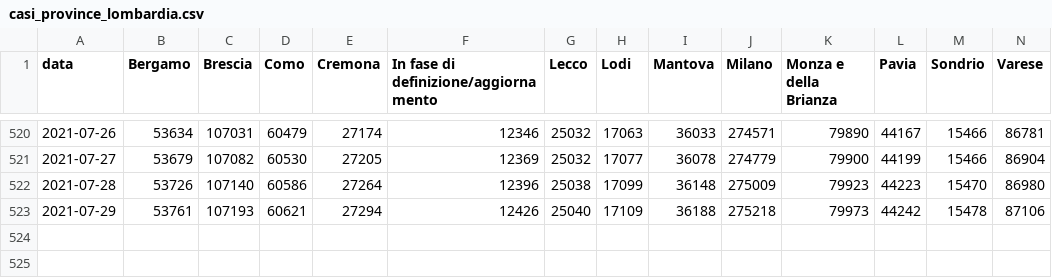
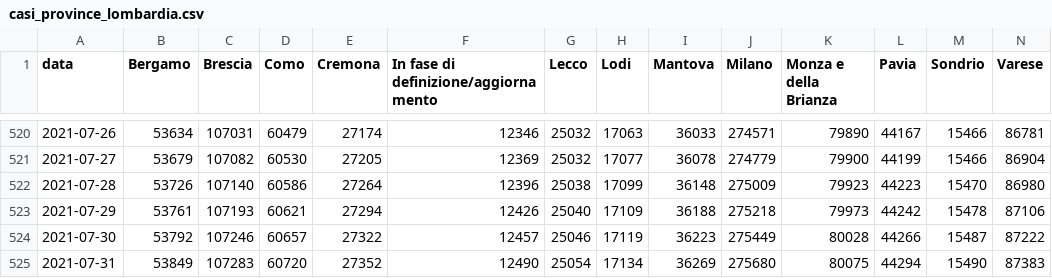
Before and after one commit to sergiocima/Report-COVID-19, a CSV file: casi_province_lombardia.csv, drawn as a sheet; only a part is shown, gaps mark what is left out; rows hold the shown columns only; the diff names each change by its address in the sheet, - before the commit and + after, or states it on an @@ line.

```diff
--- a/casi_province_lombardia.csv
+++ b/casi_province_lombardia.csv
+row 524: 2021-07-30 | 53792 | 107246 | 60657 | 27322 | 12457 | 25046 | 17119 | 36223 | 275449 | 80028 | 44266 | 15487 | 87222
+row 525: 2021-07-31 | 53849 | 107283 | 60720 | 27352 | 12490 | 25054 | 17134 | 36269 | 275680 | 80075 | 44294 | 15490 | 87383
```
Also changed, not shown: andamento-italia-no-lomb.csv, andamento_lombardia.csv, 9 other files.
